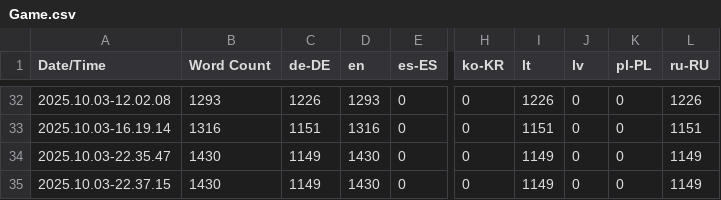
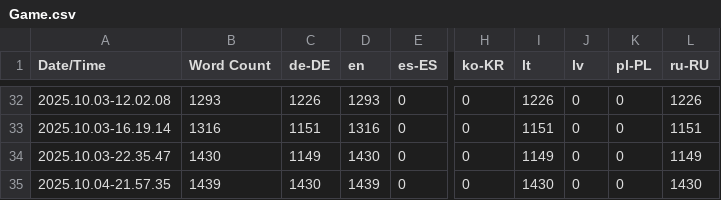
Before and after one commit to just-renis/PossessionGame, a CSV file: PossessionGame/Content/Localization/Game/Game.csv, drawn as a sheet; only a part is shown, gaps mark what is left out; the diff names each change by its address in the sheet, - before the commit and + after, or states it on an @@ line.

Commit message:
UI fixes and localization

```diff
--- a/PossessionGame/Content/Localization/Game/Game.csv
+++ b/PossessionGame/Content/Localization/Game/Game.csv
-A35 (Date/Time): 2025.10.03-22.37.15
+A35 (Date/Time): 2025.10.04-21.57.35
-B35 (Word Count): 1430
+B35 (Word Count): 1439
-C35 (de-DE): 1149
+C35 (de-DE): 1430
-D35 (en): 1430
+D35 (en): 1439
-I35 (lt): 1149
+I35 (lt): 1430
-L35 (ru-RU): 1149
+L35 (ru-RU): 1430
```
Also changed, not shown: 18 other files.
